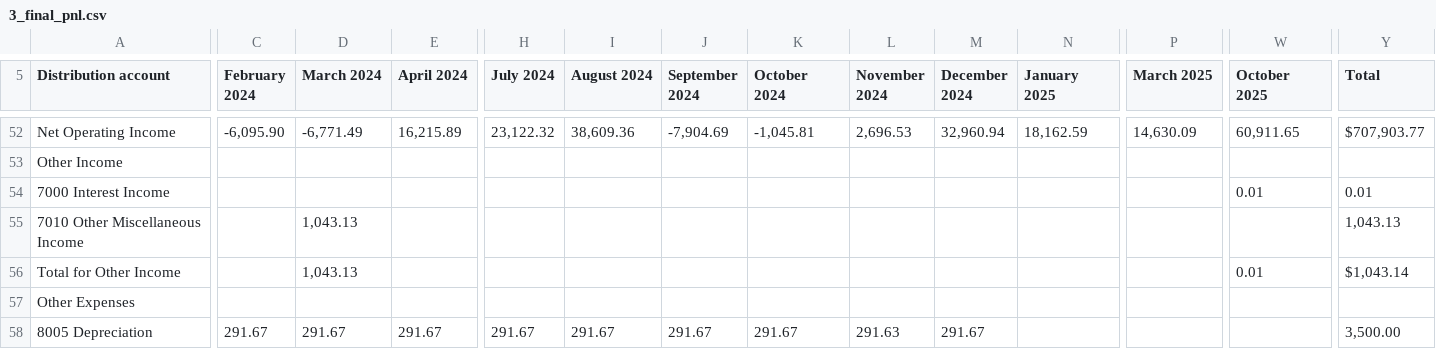
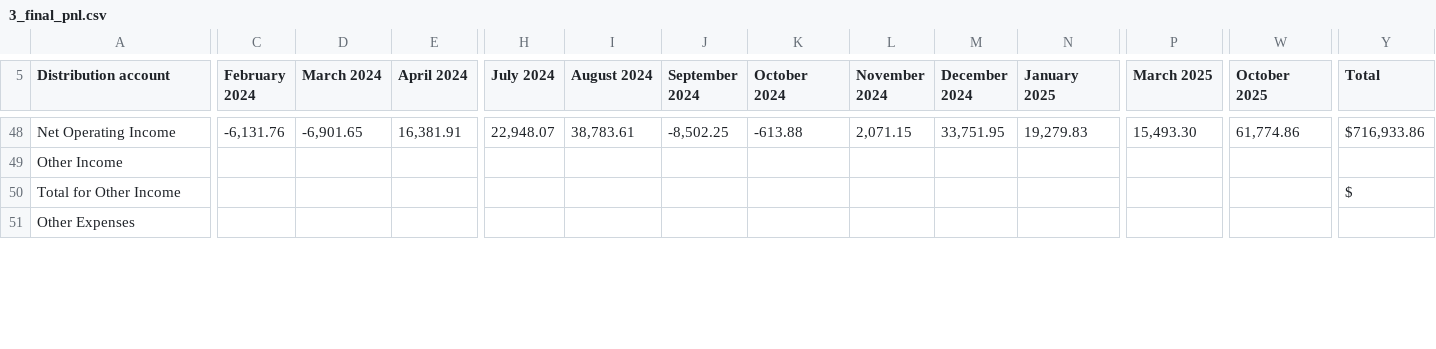
Before and after one commit to robertopablonoel/spicy-pnl, a CSV file: numbers-for-broker/output/broker-package/3_final_pnl.csv, drawn as a sheet; only a part is shown, gaps mark what is left out; removed rows and columns are numbered as before the commit, all else as after; rows hold the shown columns only; the diff covers the shown part only; the diff names each change by its address in the sheet, - before the commit and + after, or states it on an @@ line.

```diff
--- a/numbers-for-broker/output/broker-package/3_final_pnl.csv
+++ b/numbers-for-broker/output/broker-package/3_final_pnl.csv
-C48 (February 2024): -6,095.90
+C48 (February 2024): -6,131.76
-D48 (March 2024): -6,771.49
+D48 (March 2024): -6,901.65
-E48 (April 2024): 16,215.89
+E48 (April 2024): 16,381.91
-H48 (July 2024): 23,122.32
+H48 (July 2024): 22,948.07
-I48 (August 2024): 38,609.36
+I48 (August 2024): 38,783.61
-J48 (September 2024): -7,904.69
+J48 (September 2024): -8,502.25
-K48 (October 2024): -1,045.81
+K48 (October 2024): -613.88
-L48 (November 2024): 2,696.53
+L48 (November 2024): 2,071.15
-M48 (December 2024): 32,960.94
+M48 (December 2024): 33,751.95
-N48 (January 2025): 18,162.59
+N48 (January 2025): 19,279.83
-P48 (March 2025): 14,630.09
+P48 (March 2025): 15,493.30
-W48 (October 2025): 60,911.65
+W48 (October 2025): 61,774.86
-Y48 (Total): $707,903.77
+Y48 (Total): $716,933.86
-row 54: 7000 Interest Income |  |  |  |  |  |  |  |  |  |  |  | 0.01 | 0.01
-row 55: 7010 Other Miscellaneous Income |  | 1,043.13 |  |  |  |  |  |  |  |  |  |  | 1,043.13
-D50 (March 2024): 1,043.13
+D50 (March 2024): (empty)
-W50 (October 2025): 0.01
+W50 (October 2025): (empty)
-Y50 (Total): $1,043.14
+Y50 (Total): $
-row 58: 8005 Depreciation | 291.67 | 291.67 | 291.67 | 291.67 | 291.67 | 291.67 | 291.67 | 291.63 | 291.67 |  |  |  | 3,500.00
```
Also changed, not shown: 4 removed rows and 110 edited cells elsewhere in this file, numbers-for-broker/output/pnl_step2.csv, numbers-for-broker/output/pnl_step3.csv, 16 other files.
